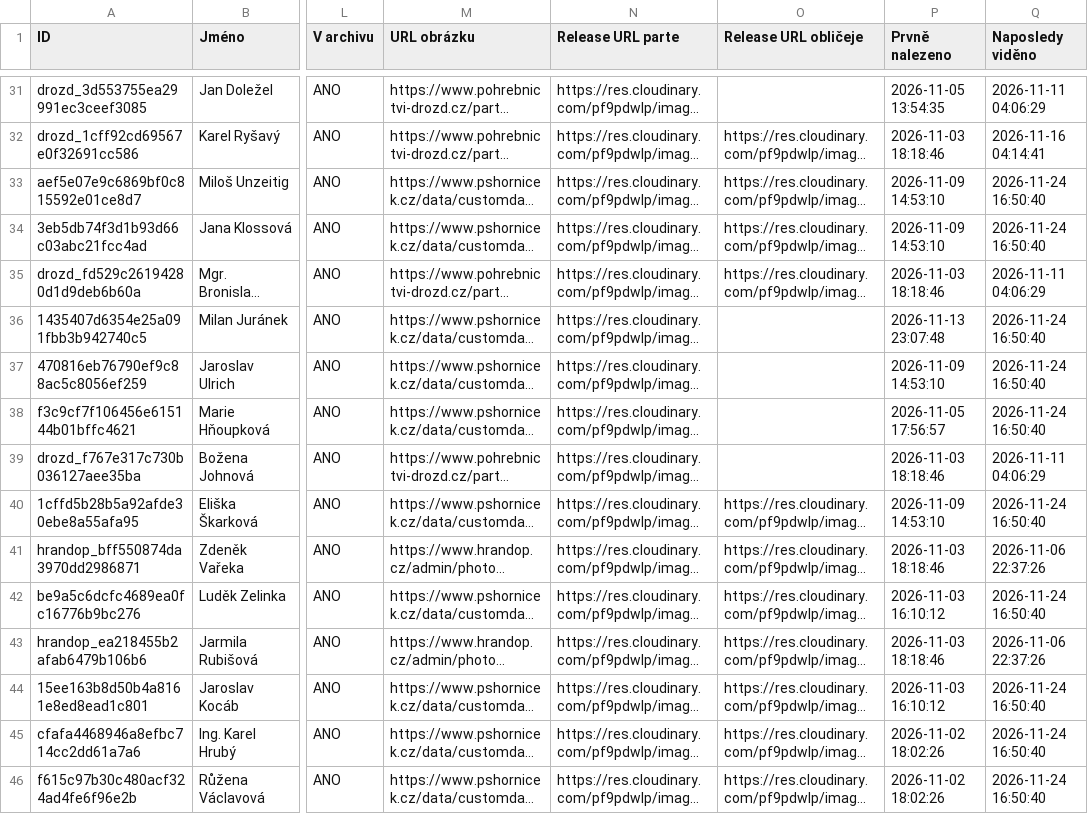
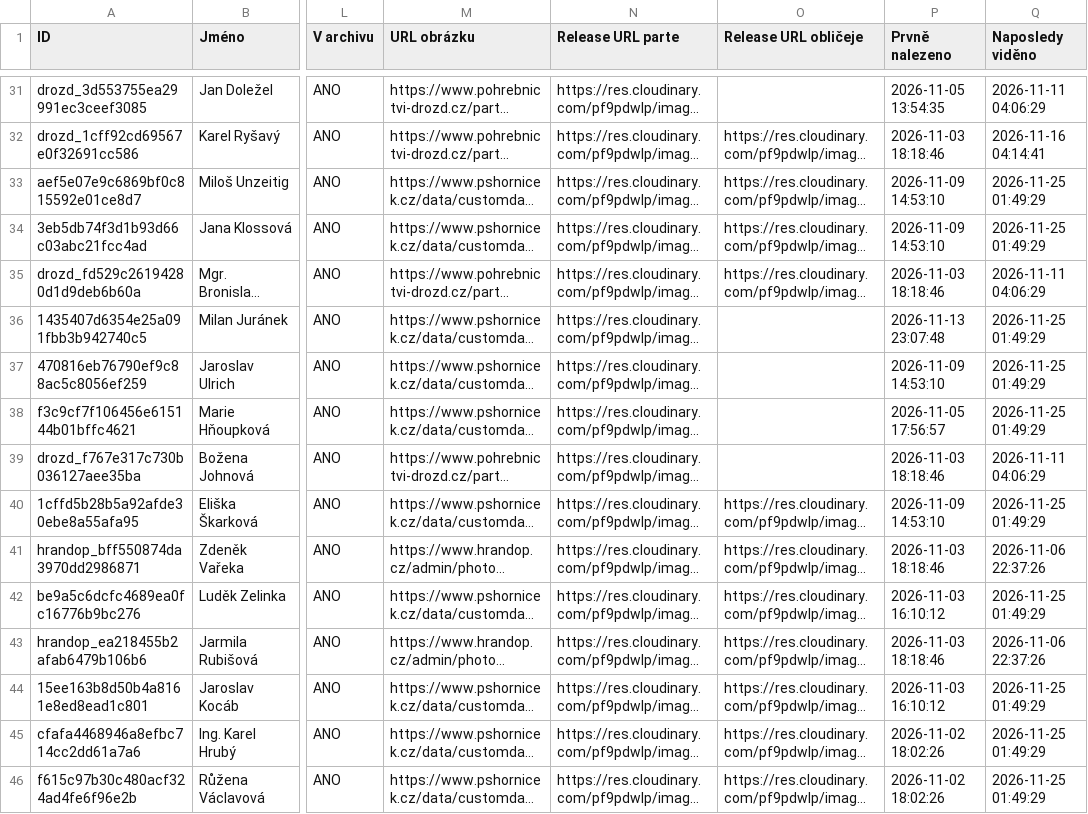
Before and after one commit to BladeCZ/smutecni-vyveska, a CSV file: data/database.csv, drawn as a sheet; only a part is shown, gaps mark what is left out; long unchanged cells end in …; the diff covers the shown part only; the diff names each change by its address in the sheet, - before the commit and + after, or states it on an @@ line.

```diff
--- a/data/database.csv
+++ b/data/database.csv
-Q33:Q34 (Naposledy viděno): 2026-11-24 16:50:40
+Q33:Q34 (Naposledy viděno): 2026-11-25 01:49:29
-Q36:Q38 (Naposledy viděno): 2026-11-24 16:50:40
+Q36:Q38 (Naposledy viděno): 2026-11-25 01:49:29
-Q40 (Naposledy viděno): 2026-11-24 16:50:40
+Q40 (Naposledy viděno): 2026-11-25 01:49:29
-Q42 (Naposledy viděno): 2026-11-24 16:50:40
+Q42 (Naposledy viděno): 2026-11-25 01:49:29
-Q44:Q46 (Naposledy viděno): 2026-11-24 16:50:40
+Q44:Q46 (Naposledy viděno): 2026-11-25 01:49:29
```
Also changed, not shown: 41 edited cells elsewhere in this file, web/data/database.csv, 3 other files.
